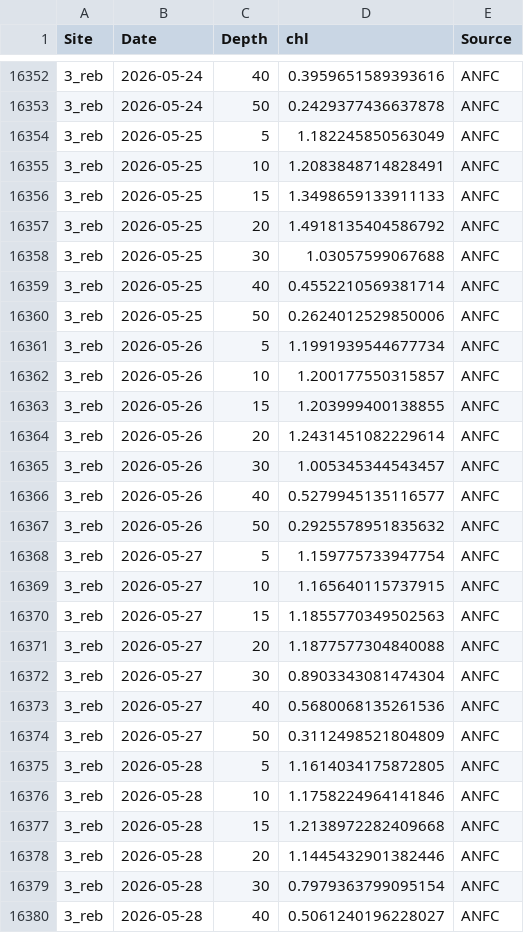
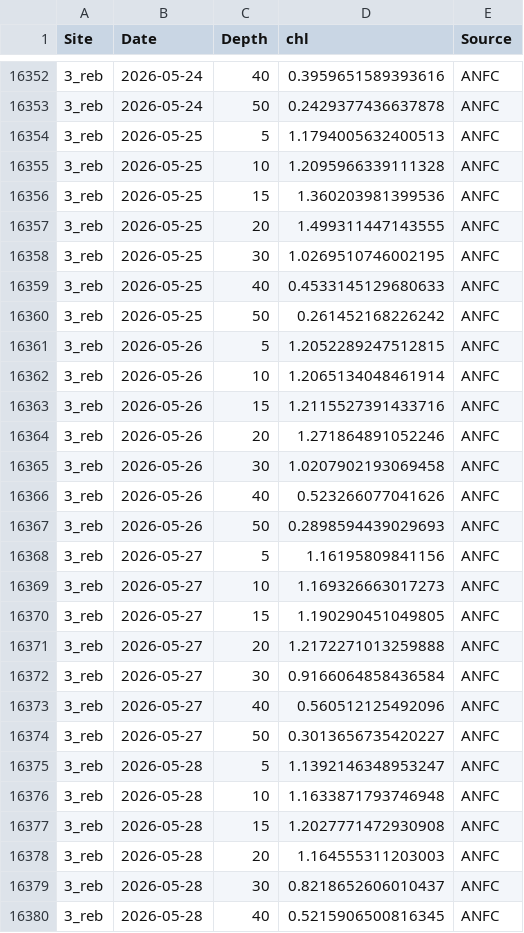
Before and after one commit to sharkbot952/temp_test, a CSV file: data/cmem/chl/chl_3_reb.csv, drawn as a sheet; only a part is shown, gaps mark what is left out; the diff covers the shown part only.

```diff
--- a/data/cmem/chl/chl_3_reb.csv
+++ b/data/cmem/chl/chl_3_reb.csv
@@ -16353,28 +16353,28 @@
 3_reb,2026-05-24,50,0.2429377436637878,ANFC
-3_reb,2026-05-25,5,1.182245850563049,ANFC
-3_reb,2026-05-25,10,1.2083848714828491,ANFC
-3_reb,2026-05-25,15,1.3498659133911133,ANFC
-3_reb,2026-05-25,20,1.4918135404586792,ANFC
-3_reb,2026-05-25,30,1.03057599067688,ANFC
-3_reb,2026-05-25,40,0.4552210569381714,ANFC
-3_reb,2026-05-25,50,0.2624012529850006,ANFC
-3_reb,2026-05-26,5,1.1991939544677734,ANFC
-3_reb,2026-05-26,10,1.200177550315857,ANFC
-3_reb,2026-05-26,15,1.203999400138855,ANFC
-3_reb,2026-05-26,20,1.2431451082229614,ANFC
-3_reb,2026-05-26,30,1.005345344543457,ANFC
-3_reb,2026-05-26,40,0.5279945135116577,ANFC
-3_reb,2026-05-26,50,0.2925578951835632,ANFC
-3_reb,2026-05-27,5,1.159775733947754,ANFC
-3_reb,2026-05-27,10,1.165640115737915,ANFC
-3_reb,2026-05-27,15,1.1855770349502563,ANFC
-3_reb,2026-05-27,20,1.1877577304840088,ANFC
-3_reb,2026-05-27,30,0.8903343081474304,ANFC
-3_reb,2026-05-27,40,0.5680068135261536,ANFC
-3_reb,2026-05-27,50,0.3112498521804809,ANFC
-3_reb,2026-05-28,5,1.1614034175872805,ANFC
-3_reb,2026-05-28,10,1.1758224964141846,ANFC
-3_reb,2026-05-28,15,1.2138972282409668,ANFC
-3_reb,2026-05-28,20,1.1445432901382446,ANFC
-3_reb,2026-05-28,30,0.7979363799095154,ANFC
-3_reb,2026-05-28,40,0.5061240196228027,ANFC
+3_reb,2026-05-25,5,1.1794005632400513,ANFC
+3_reb,2026-05-25,10,1.2095966339111328,ANFC
+3_reb,2026-05-25,15,1.360203981399536,ANFC
+3_reb,2026-05-25,20,1.499311447143555,ANFC
+3_reb,2026-05-25,30,1.0269510746002195,ANFC
+3_reb,2026-05-25,40,0.4533145129680633,ANFC
+3_reb,2026-05-25,50,0.261452168226242,ANFC
+3_reb,2026-05-26,5,1.2052289247512815,ANFC
+3_reb,2026-05-26,10,1.2065134048461914,ANFC
+3_reb,2026-05-26,15,1.2115527391433716,ANFC
+3_reb,2026-05-26,20,1.271864891052246,ANFC
+3_reb,2026-05-26,30,1.0207902193069458,ANFC
+3_reb,2026-05-26,40,0.523266077041626,ANFC
+3_reb,2026-05-26,50,0.2898594439029693,ANFC
+3_reb,2026-05-27,5,1.16195809841156,ANFC
+3_reb,2026-05-27,10,1.169326663017273,ANFC
+3_reb,2026-05-27,15,1.190290451049805,ANFC
+3_reb,2026-05-27,20,1.2172271013259888,ANFC
+3_reb,2026-05-27,30,0.9166064858436584,ANFC
+3_reb,2026-05-27,40,0.560512125492096,ANFC
+3_reb,2026-05-27,50,0.3013656735420227,ANFC
+3_reb,2026-05-28,5,1.1392146348953247,ANFC
+3_reb,2026-05-28,10,1.1633871793746948,ANFC
+3_reb,2026-05-28,15,1.2027771472930908,ANFC
+3_reb,2026-05-28,20,1.164555311203003,ANFC
+3_reb,2026-05-28,30,0.8218652606010437,ANFC
+3_reb,2026-05-28,40,0.5215906500816345,ANFC
```
Also changed, not shown: 7 added rows and 36 edited cells elsewhere in this file, data/cmem/chl/chl_4_ris.csv, data/cmem/chl/chl_96_ton.csv, 10 other files.
